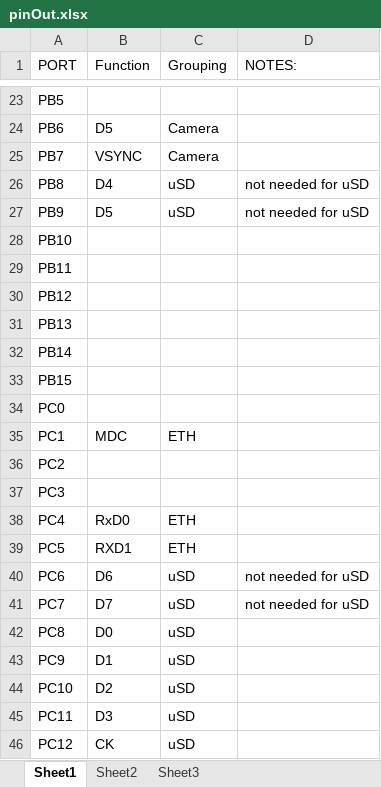
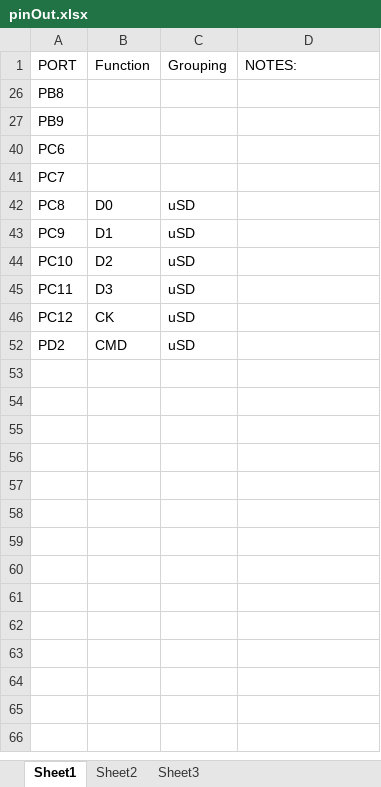
Before and after one commit to chaz05/rrae, an Excel workbook: pinOut.xlsx, sheet Sheet1, drawn as a sheet; only a part is shown, gaps mark what is left out; the shorter side is filled out with more unchanged rows; values as stored, in another font and other column widths than the file's, no borders; the diff covers the shown part only; the diff names each change by its address in the sheet, - before the commit and + after, or states it on an @@ line.

Commit message:
Removed the un-needed pins that I had allocated for SDIO

```diff
--- a/pinOut.xlsx (sheet Sheet1)
+++ b/pinOut.xlsx (sheet Sheet1)
@@ row 23 hidden: PB5 @@
@@ row 24 hidden: PB6 | D5 | Camera @@
@@ row 25 hidden: PB7 | VSYNC | Camera @@
-B26 (Function): D4
+B26 (Function): (empty)
-C26:C27 (Grouping): uSD
+C26:C27 (Grouping): (empty)
-D26:D27 (NOTES:): not needed for uSD
+D26:D27 (NOTES:): (empty)
-B27 (Function): D5
+B27 (Function): (empty)
@@ row 28 hidden: PB10 @@
@@ row 29 hidden: PB11 @@
@@ row 30 hidden: PB12 @@
@@ row 31 hidden: PB13 @@
@@ row 32 hidden: PB14 @@
@@ row 33 hidden: PB15 @@
@@ row 34 hidden: PC0 @@
@@ row 35 hidden: PC1 | MDC | ETH @@
@@ row 36 hidden: PC2 @@
@@ row 37 hidden: PC3 @@
@@ row 38 hidden: PC4 | RxD0 | ETH @@
@@ row 39 hidden: PC5 | RXD1 | ETH @@
-B40 (Function): D6
+B40 (Function): (empty)
-C40:C41 (Grouping): uSD
+C40:C41 (Grouping): (empty)
-D40:D41 (NOTES:): not needed for uSD
+D40:D41 (NOTES:): (empty)
-B41 (Function): D7
+B41 (Function): (empty)
```
Also changed, not shown: 87 hidden or unhidden rows elsewhere in this sheet.
